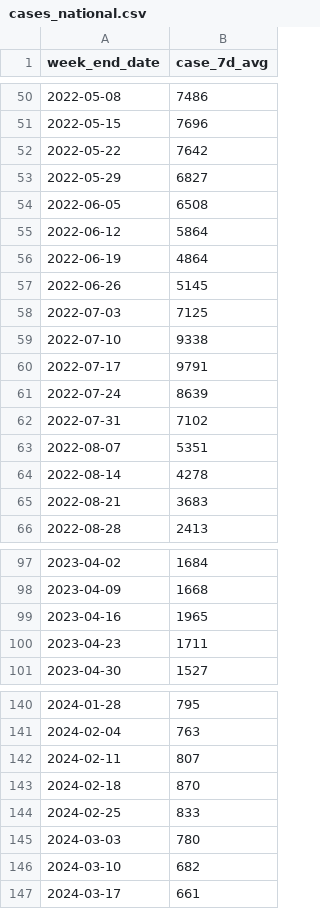
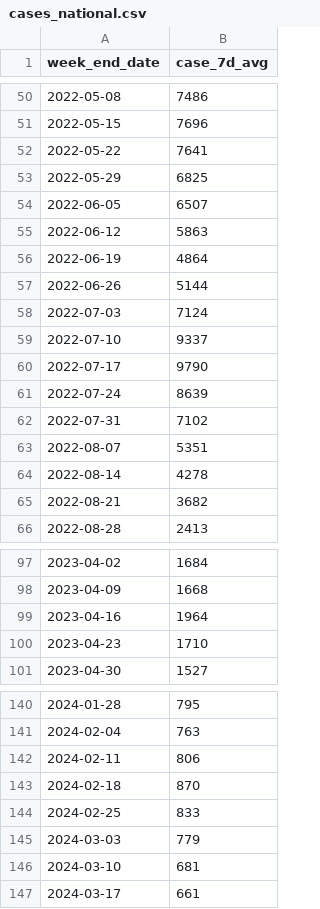
Before and after one commit to ESR-NZ/covid_in_wastewater, a CSV file: data/cases_national.csv, drawn as a sheet; only a part is shown, gaps mark what is left out; the diff covers the shown part only.

```diff
--- a/data/cases_national.csv
+++ b/data/cases_national.csv
@@ -51,11 +51,11 @@ week_end_date,case_7d_avg
 2022-05-15,7696
-2022-05-22,7642
-2022-05-29,6827
-2022-06-05,6508
-2022-06-12,5864
+2022-05-22,7641
+2022-05-29,6825
+2022-06-05,6507
+2022-06-12,5863
 2022-06-19,4864
-2022-06-26,5145
-2022-07-03,7125
-2022-07-10,9338
-2022-07-17,9791
+2022-06-26,5144
+2022-07-03,7124
+2022-07-10,9337
+2022-07-17,9790
 2022-07-24,8639
@@ -64,3 +64,3 @@ week_end_date,case_7d_avg
 2022-08-14,4278
-2022-08-21,3683
+2022-08-21,3682
 2022-08-28,2413
@@ -98,4 +98,4 @@ week_end_date,case_7d_avg
 2023-04-09,1668
-2023-04-16,1965
-2023-04-23,1711
+2023-04-16,1964
+2023-04-23,1710
 2023-04-30,1527
@@ -141,7 +141,7 @@ week_end_date,case_7d_avg
 2024-02-04,763
-2024-02-11,807
+2024-02-11,806
 2024-02-18,870
 2024-02-25,833
-2024-03-03,780
-2024-03-10,682
+2024-03-03,779
+2024-03-10,681
 2024-03-17,661
```
Also changed, not shown: 1 added row and 10 edited cells elsewhere in this file, data/cases_regional.csv, data/cases_site.csv, 5 other files.
